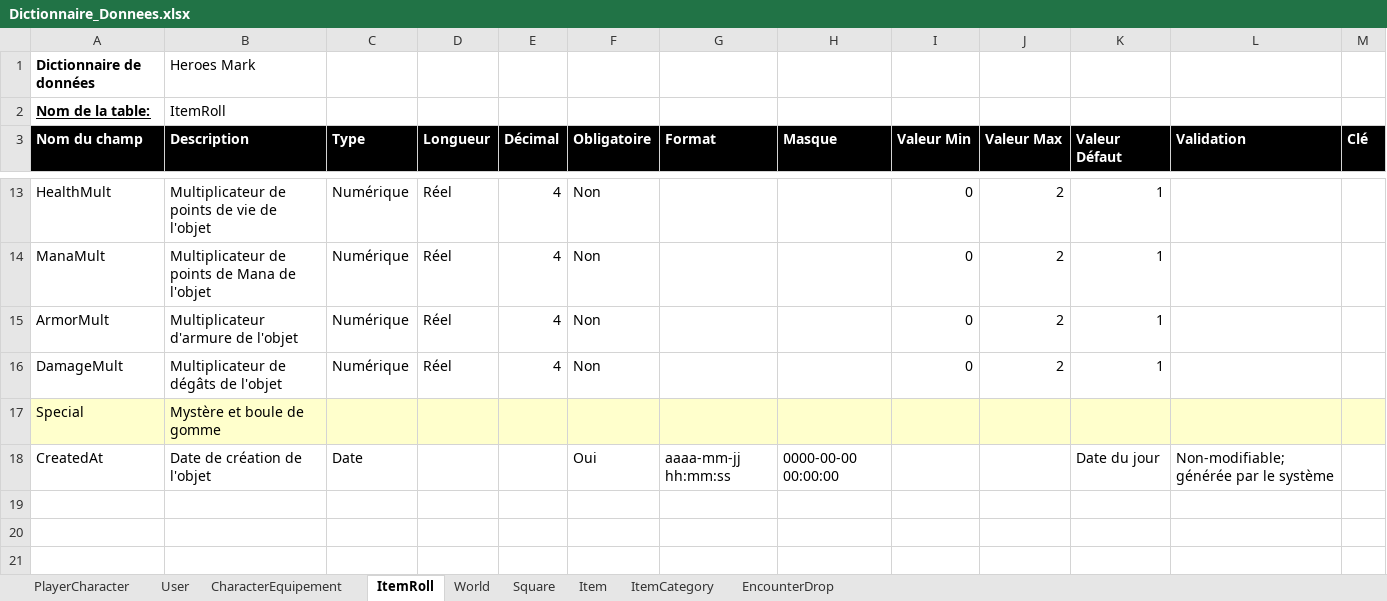
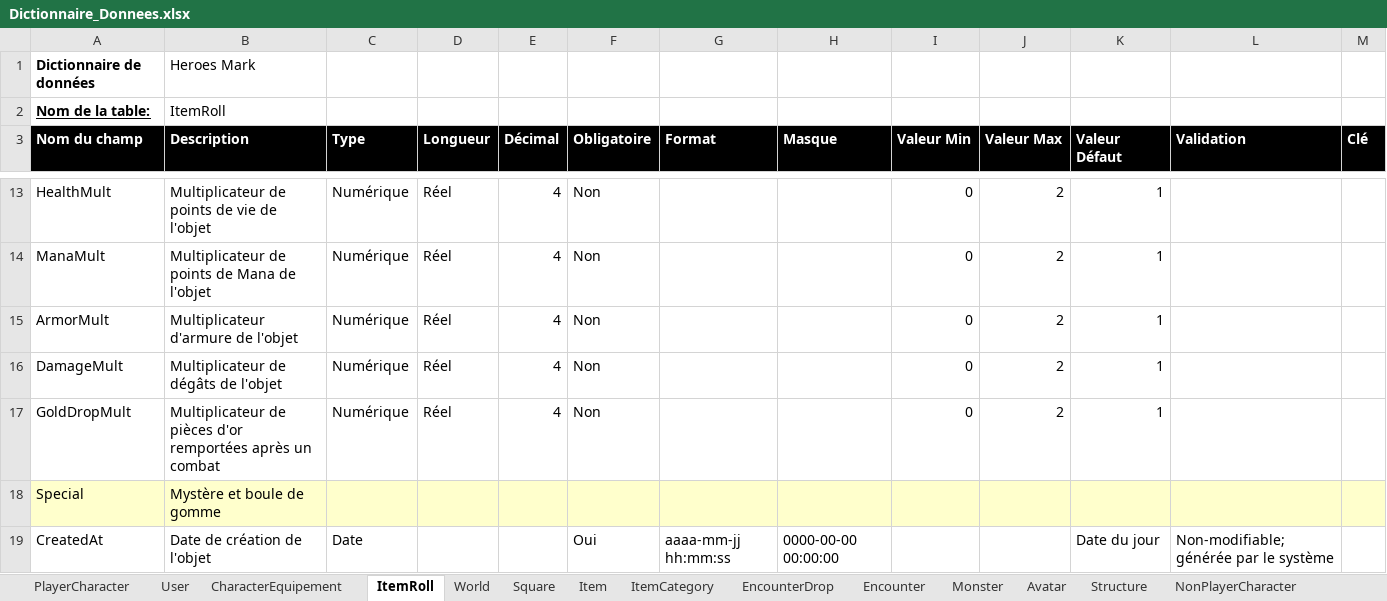
Before and after one commit to FinalHeroes/Analyse, an Excel workbook: Fonctionnelle/Dictionnaire_Donnees.xlsx, sheet ItemRoll, drawn as a sheet; only a part is shown, gaps mark what is left out; values as stored, in another font and other column widths than the file's, no borders; the diff names each change by its address in the sheet, - before the commit and + after, or states it on an @@ line.

```diff
--- a/Fonctionnelle/Dictionnaire_Donnees.xlsx (sheet ItemRoll)
+++ b/Fonctionnelle/Dictionnaire_Donnees.xlsx (sheet ItemRoll)
+sheet tab: Encounter
+sheet tab: Monster
+sheet tab: Avatar
+sheet tab: Structure
+sheet tab: NonPlayerCharacter
+row 17: GoldDropMult | Multiplicateur de pièces d'or remportées après un combat | Numérique | Réel | 4 | Non |  |  | 0 | 2 | 1
```
Also changed, not shown: sheet EncounterDrop.
